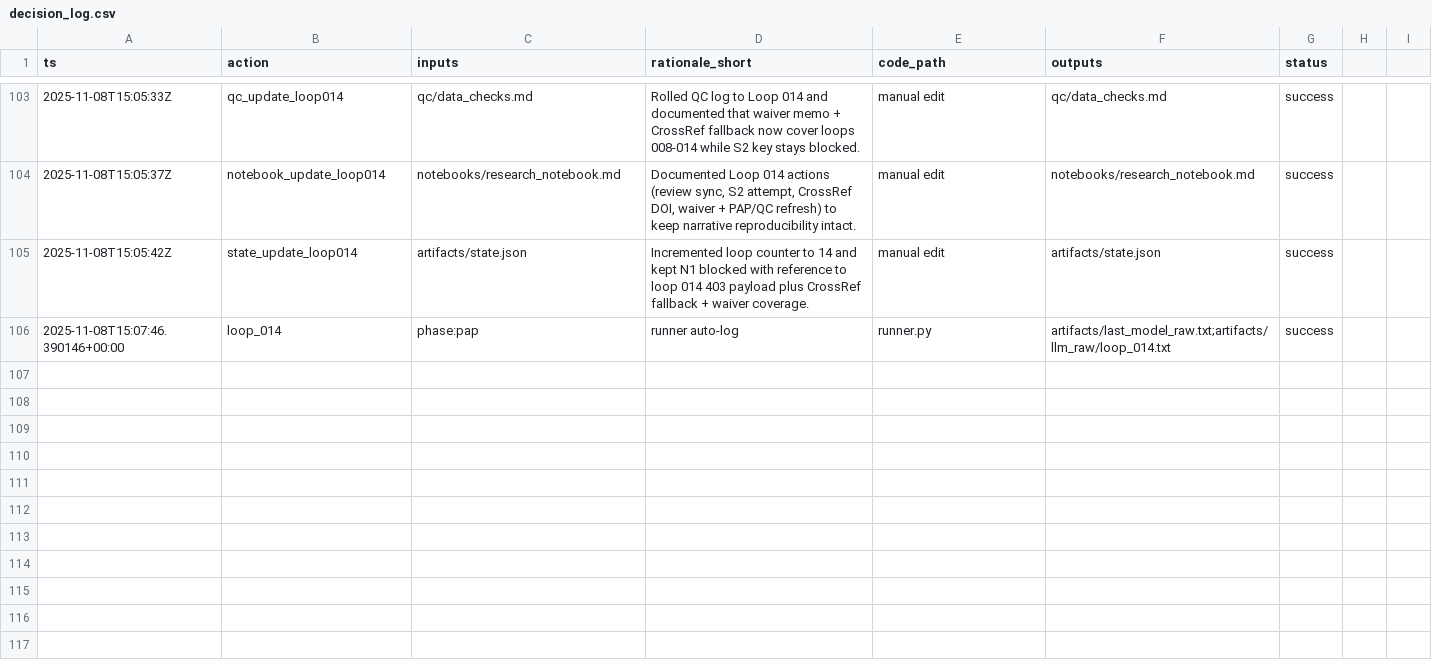
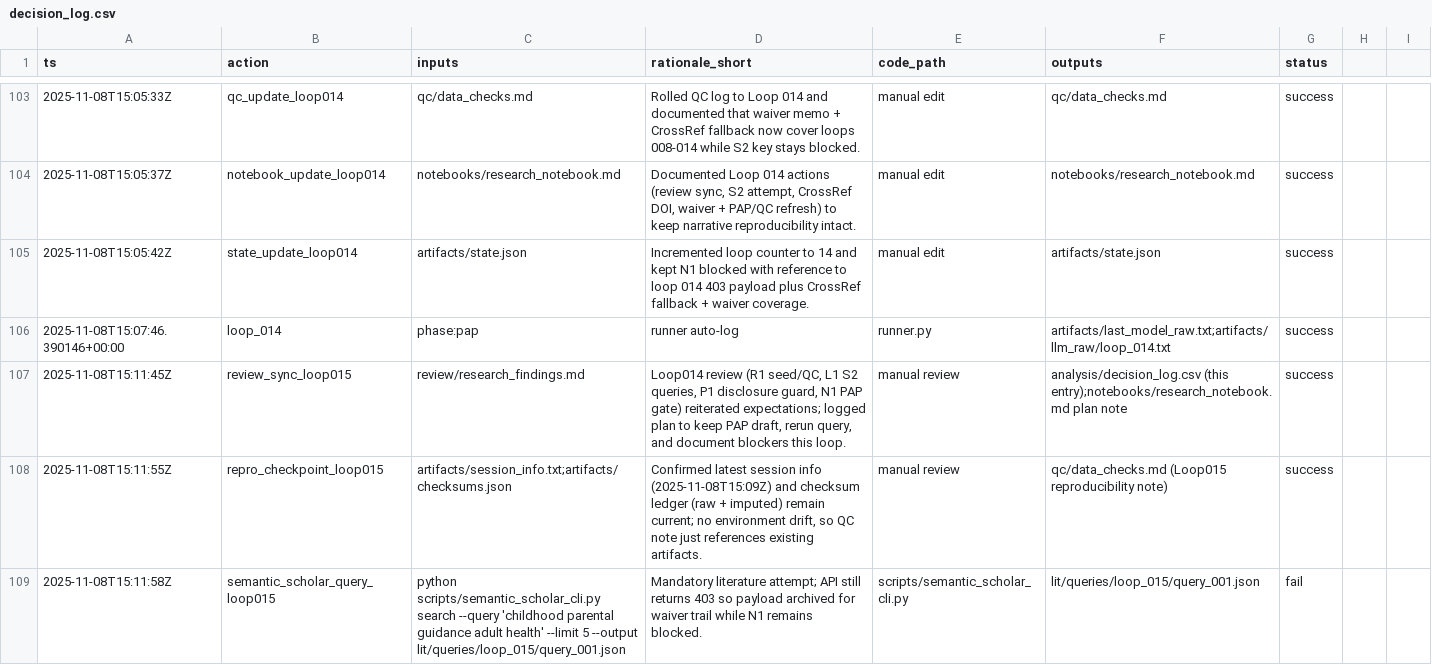
Before and after one commit to whp-wessel/ai_scientist, a CSV file: experiment_4b_aella_extensive_direct_edits_not_json/analysis/decision_log.csv, drawn as a sheet; only a part is shown, gaps mark what is left out; the diff names each change by its address in the sheet, - before the commit and + after, or states it on an @@ line.

```diff
--- a/experiment_4b_aella_extensive_direct_edits_not_json/analysis/decision_log.csv
+++ b/experiment_4b_aella_extensive_direct_edits_not_json/analysis/decision_log.csv
+row 107: 2025-11-08T15:11:45Z | review_sync_loop015 | review/research_findings.md | Loop014 review (R1 seed/QC, L1 S2 queries, P1 disclosure guard, N1 PAP gate) reiterated expectations; logged plan to keep PAP draft, rerun query, and document blockers this loop. | manual review | analysis/decision_log.csv (this entry);notebooks/research_notebook.md plan note | success
+row 108: 2025-11-08T15:11:55Z | repro_checkpoint_loop015 | artifacts/session_info.txt;artifacts/checksums.json | Confirmed latest session info (2025-11-08T15:09Z) and checksum ledger (raw + imputed) remain current; no environment drift, so QC note just references existing artifacts. | manual review | qc/data_checks.md (Loop015 reproducibility note) | success
+row 109: 2025-11-08T15:11:58Z | semantic_scholar_query_loop015 | python scripts/semantic_scholar_cli.py search --query 'childhood parental guidance adult health' --limit 5 --output lit/queries/loop_015/query_001.json | Mandatory literature attempt; API still returns 403 so payload archived for waiver trail while N1 remains blocked. | scripts/semantic_scholar_cli.py | lit/queries/loop_015/query_001.json | fail
```
Also changed, not shown: experiment_4a_aella_minimal_direct_edits_not_json/analysis/hypotheses.csv, experiment_4a_aella_minimal_direct_edits_not_json/lit/evidence_map.csv, 17 other files.
